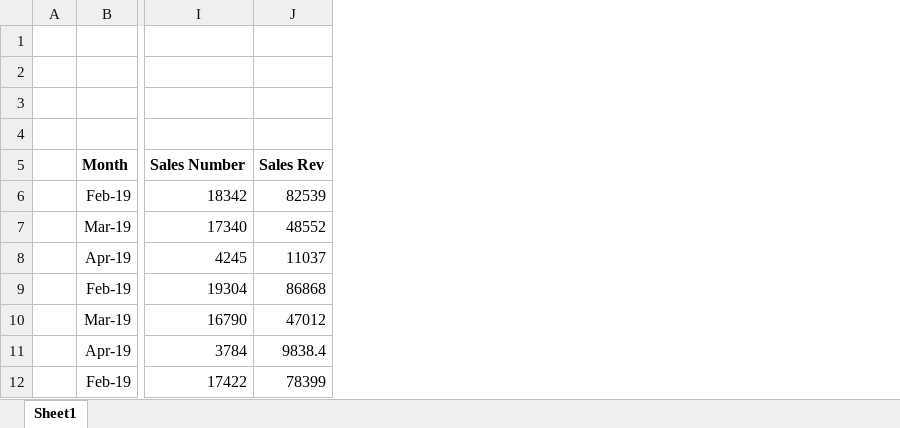
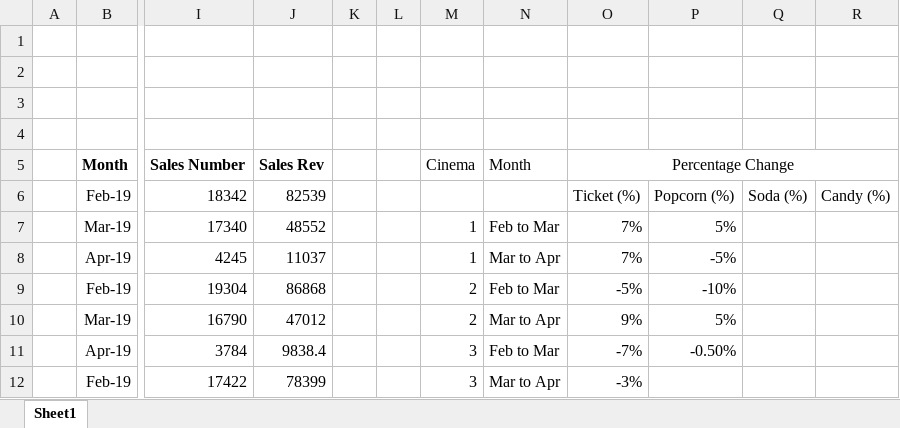
Before and after one commit to Sayeed97/Data_Analysis_Sample1, an Excel workbook: Excel/working.xlsx, sheet Sheet1, drawn as a sheet; only a part is shown, gaps mark what is left out; values as stored, in another font and other column widths than the file's, no borders; table styles not drawn; the diff names each change by its address in the sheet, - before the commit and + after, or states it on an @@ line.

```diff
--- a/Excel/working.xlsx (sheet Sheet1)
+++ b/Excel/working.xlsx (sheet Sheet1)
+column K, empty
+column L, empty
+column M, rows 5-12: Cinema |  | 1 | 1 | 2 | 2 | 3 | 3
+column N, rows 5-12: Month |  | Feb to Mar | Mar to Apr | Feb to Mar | Mar to Apr | Feb to Mar | Mar to Apr
+column O, rows 5-12: Percentage Change | Ticket (%) | 7% | 7% | -5% | 9% | -7% | -3%
+column P, rows 6-11: Popcorn (%) | 5% | -5% | -10% | 5% | -0.50%
+column Q, row 6: Soda (%)
+column R, row 6: Candy (%)
```
Also changed, not shown: 1 other file.
